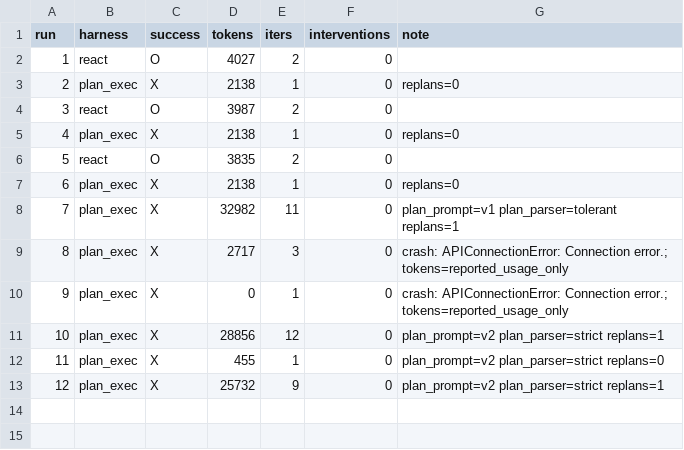
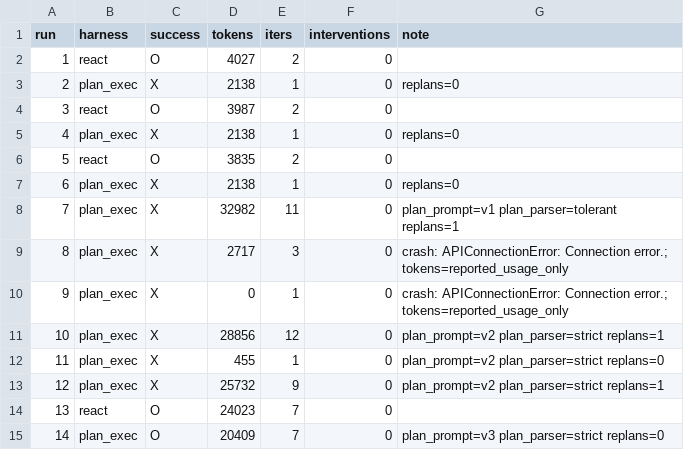
Before and after one commit to Q00/ai-agent-engineering-101, a CSV file: submissions/26512072/week-02/results.csv, drawn as a sheet; the diff names each change by its address in the sheet, - before the commit and + after, or states it on an @@ line.

Commit message:
test(week-02): record first successful v3 pair

```diff
--- a/submissions/26512072/week-02/results.csv
+++ b/submissions/26512072/week-02/results.csv
+row 14: 13 | react | O | 24023 | 7 | 0
+row 15: 14 | plan_exec | O | 20409 | 7 | 0 | plan_prompt=v3 plan_parser=strict replans=0
```
Also changed, not shown: 2 other files.
